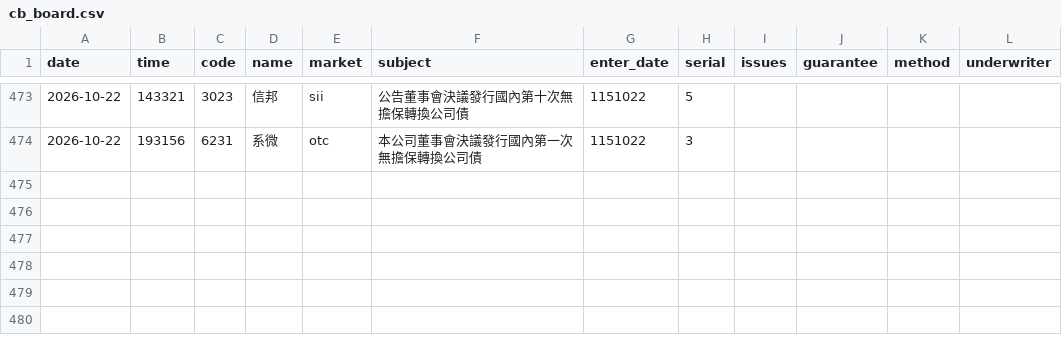
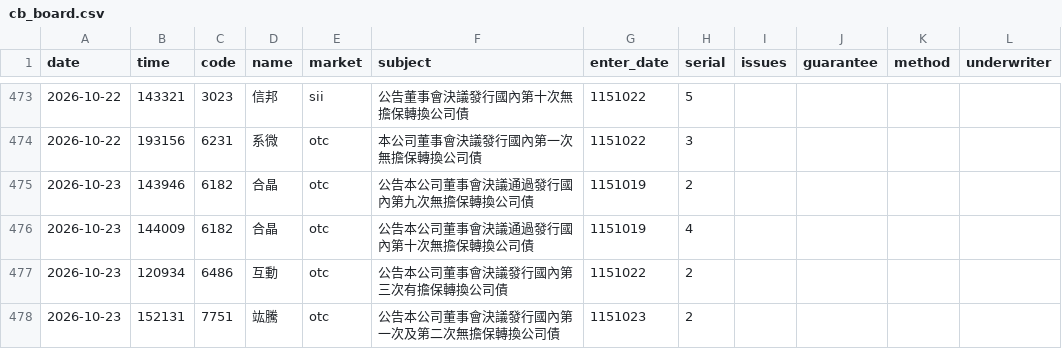
Before and after one commit to kevin92827/stock_track, a CSV file: data/cb_board.csv, drawn as a sheet; only a part is shown, gaps mark what is left out; the diff names each change by its address in the sheet, - before the commit and + after, or states it on an @@ line.

```diff
--- a/data/cb_board.csv
+++ b/data/cb_board.csv
+row 475: 2026-10-23 | 143946 | 6182 | 合晶 | otc | 公告本公司董事會決議通過發行國內第九次無擔保轉換公司債 | 1151019 | 2
+row 476: 2026-10-23 | 144009 | 6182 | 合晶 | otc | 公告本公司董事會決議通過發行國內第十次無擔保轉換公司債 | 1151019 | 4
+row 477: 2026-10-23 | 120934 | 6486 | 互動 | otc | 公告本公司董事會決議發行國內第三次有擔保轉換公司債 | 1151022 | 2
+row 478: 2026-10-23 | 152131 | 7751 | 竑騰 | otc | 公告本公司董事會決議發行國內第一次及第二次無擔保轉換公司債 | 1151023 | 2
```
Also changed, not shown: data/corp_actions.csv, 6 other files.
